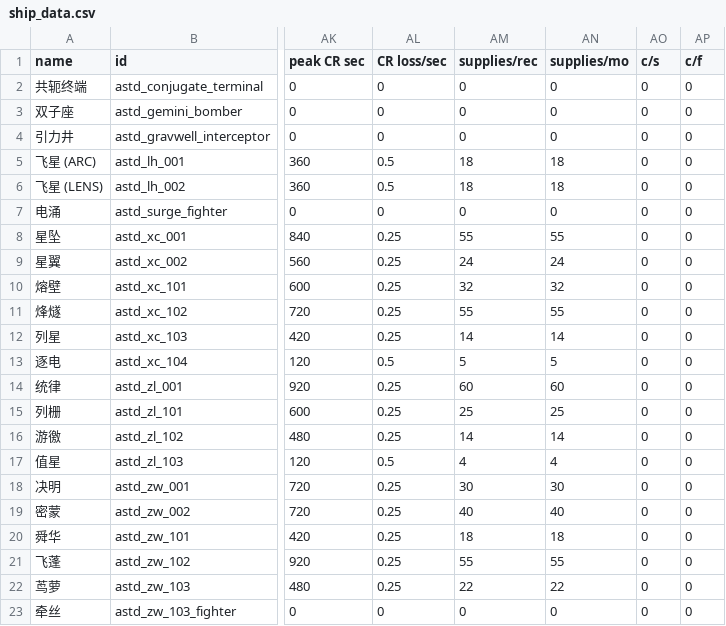
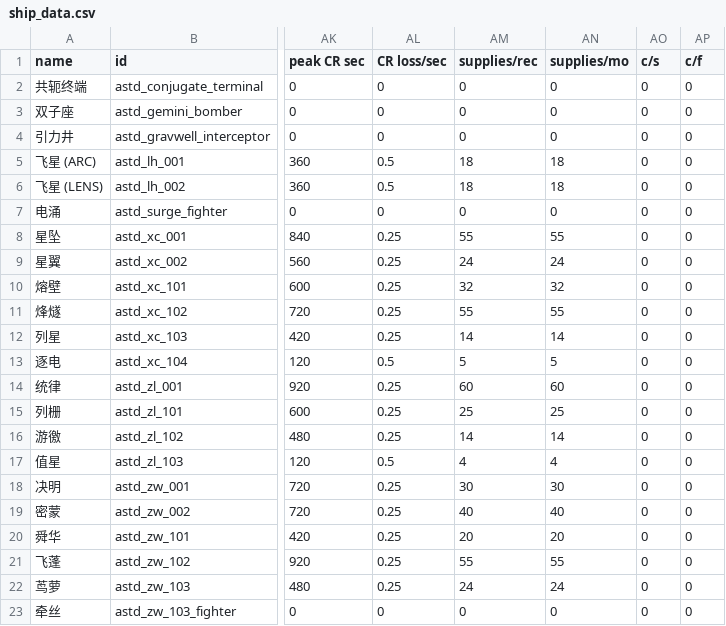
Before and after one commit to KasumiNova/AsteriaDirectorate, a CSV file: contents/data/hulls/ship_data.csv, drawn as a sheet; only a part is shown, gaps mark what is left out; the diff names each change by its address in the sheet, - before the commit and + after, or states it on an @@ line.

Commit message:
fix(shipdata)：回滚 7bedd9e 夹带的 zw_101/zw_103 supplies 平衡改动（20/24 复原）
687 审查实证：4330f84 时 entries 与 csv 已同为 20/24，所谓漂移写回不成立，
18/22 属战机美术提交的超界夹带。entries 复原后重新生成对齐。

```diff
--- a/contents/data/hulls/ship_data.csv
+++ b/contents/data/hulls/ship_data.csv
-AM20 (supplies/rec): 18
+AM20 (supplies/rec): 20
-AN20 (supplies/mo): 18
+AN20 (supplies/mo): 20
-AM22 (supplies/rec): 22
+AM22 (supplies/rec): 24
-AN22 (supplies/mo): 22
+AN22 (supplies/mo): 24
```
Also changed, not shown: 1 other file.
